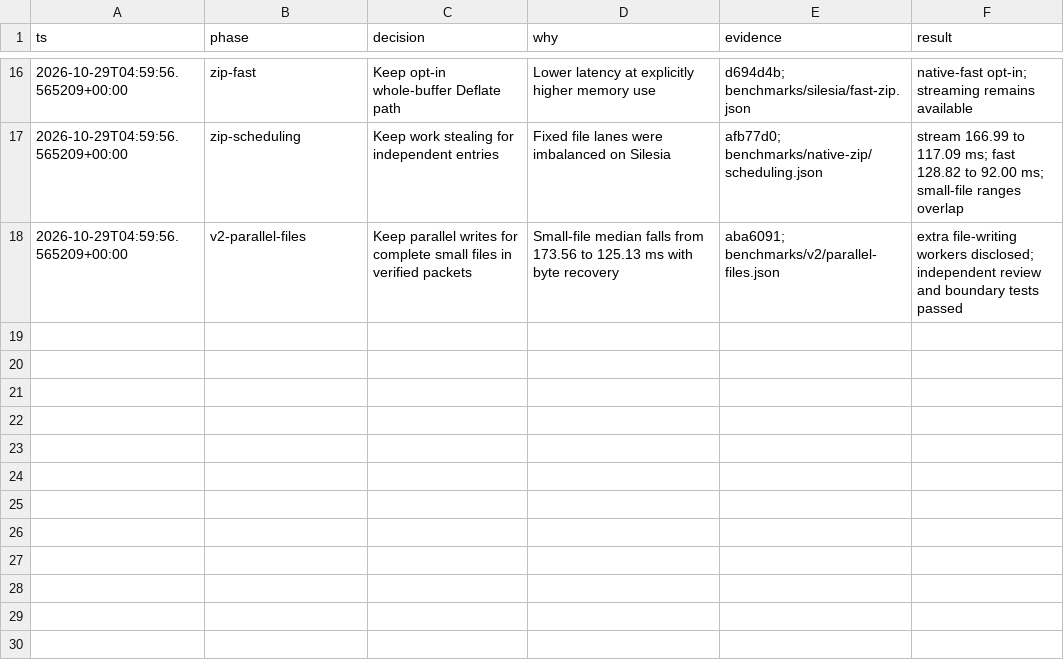
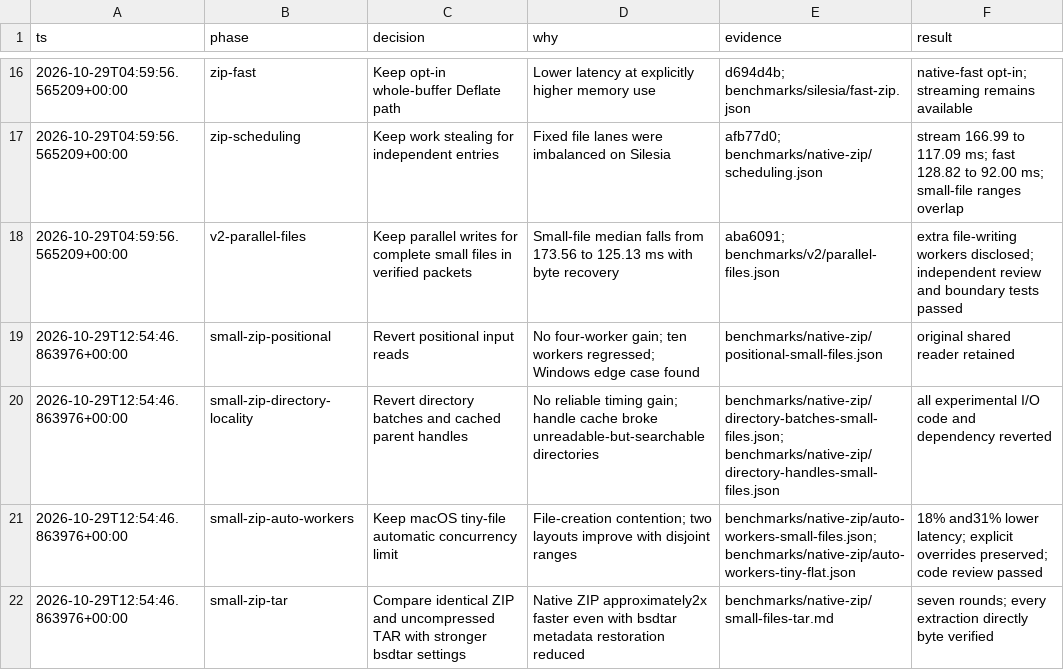
Before and after one commit to marlboro-red/zipper, a TSV file: benchmarks/v2/decisions.tsv, drawn as a sheet; only a part is shown, gaps mark what is left out.

Commit message:
perf: tune automatic macOS ZIP workers for tiny-file extraction

```diff
--- a/benchmarks/v2/decisions.tsv
+++ b/benchmarks/v2/decisions.tsv
@@ -18 +18,5 @@ ts	phase	decision	why	evidence	result
 2026-10-29T04:59:56.565209+00:00	v2-parallel-files	Keep parallel writes for complete small files in verified packets	Small-file median falls from 173.56 to 125.13 ms with byte recovery	aba6091; benchmarks/v2/parallel-files.json	extra file-writing workers disclosed; independent review and boundary tests passed
+2026-10-29T12:54:46.863976+00:00	small-zip-positional	Revert positional input reads	No four-worker gain; ten workers regressed; Windows edge case found	benchmarks/native-zip/positional-small-files.json	original shared reader retained
+2026-10-29T12:54:46.863976+00:00	small-zip-directory-locality	Revert directory batches and cached parent handles	No reliable timing gain; handle cache broke unreadable-but-searchable directories	benchmarks/native-zip/directory-batches-small-files.json; benchmarks/native-zip/directory-handles-small-files.json	all experimental I/O code and dependency reverted
+2026-10-29T12:54:46.863976+00:00	small-zip-auto-workers	Keep macOS tiny-file automatic concurrency limit	File-creation contention; two layouts improve with disjoint ranges	benchmarks/native-zip/auto-workers-small-files.json; benchmarks/native-zip/auto-workers-tiny-flat.json	18% and31% lower latency; explicit overrides preserved; code review passed
+2026-10-29T12:54:46.863976+00:00	small-zip-tar	Compare identical ZIP and uncompressed TAR with stronger bsdtar settings	Native ZIP approximately2x faster even with bsdtar metadata restoration reduced	benchmarks/native-zip/small-files-tar.md	seven rounds; every extraction directly byte verified
```
Also changed, not shown: 25 other files.
